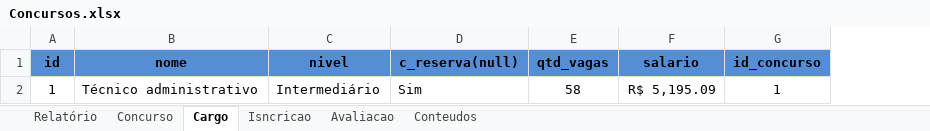
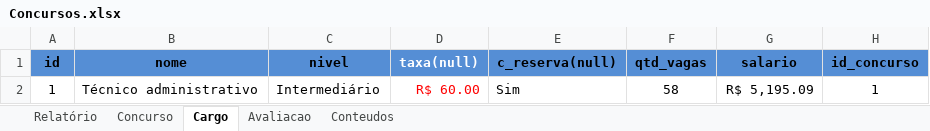
Before and after one commit to Guigas014/resumo-concursos, an Excel workbook: Concursos.xlsx, sheet Cargo, drawn as a sheet; values as stored, in another font and other column widths than the file's, no borders; the diff names each change by its address in the sheet, - before the commit and + after, or states it on an @@ line.

```diff
--- a/Concursos.xlsx (sheet Cargo)
+++ b/Concursos.xlsx (sheet Cargo)
-sheet tab: Isncricao
+column D (taxa(null)), row 2: R$ 60.00
```
Also changed, not shown: sheet Concurso.
